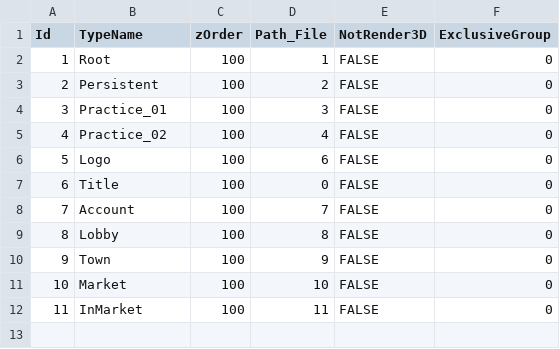
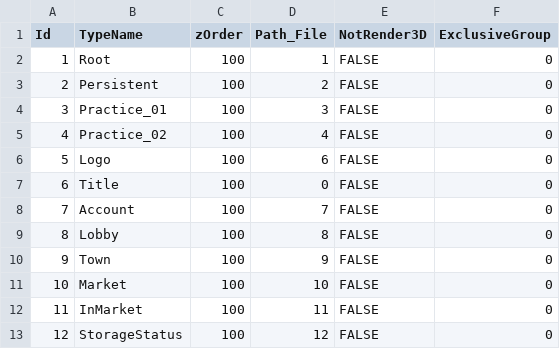
Before and after one commit to YONG-seob-lee/ProjectMS, a CSV file: Content/TableData/ResourceWidget.csv, drawn as a sheet.

Commit message:
[이용섭] Add - [StorageSlotElementWidget] 가구 스토리지 관리 스테이터스 위젯 생성, 위젯 테이블에 추가. Add - [BlankSlot/Image] 슬롯 이미지 추가.

```diff
--- a/Content/TableData/ResourceWidget.csv
+++ b/Content/TableData/ResourceWidget.csv
@@ -12 +12,2 @@ Id,TypeName,zOrder,Path_File,NotRender3D,ExclusiveGroup
 11,InMarket,100,11,FALSE,0
+12,StorageStatus,100,12,FALSE,0
```
Also changed, not shown: Content/TableData/BasePath_BP_File.csv, Content/TableData/BasePath_Directory.csv, 26 other files.
